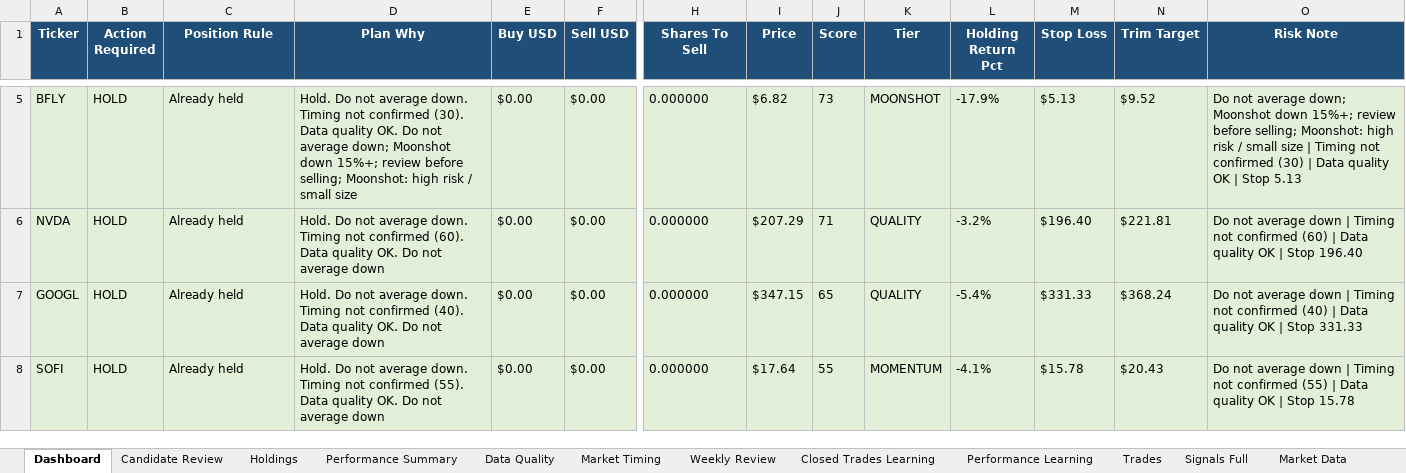
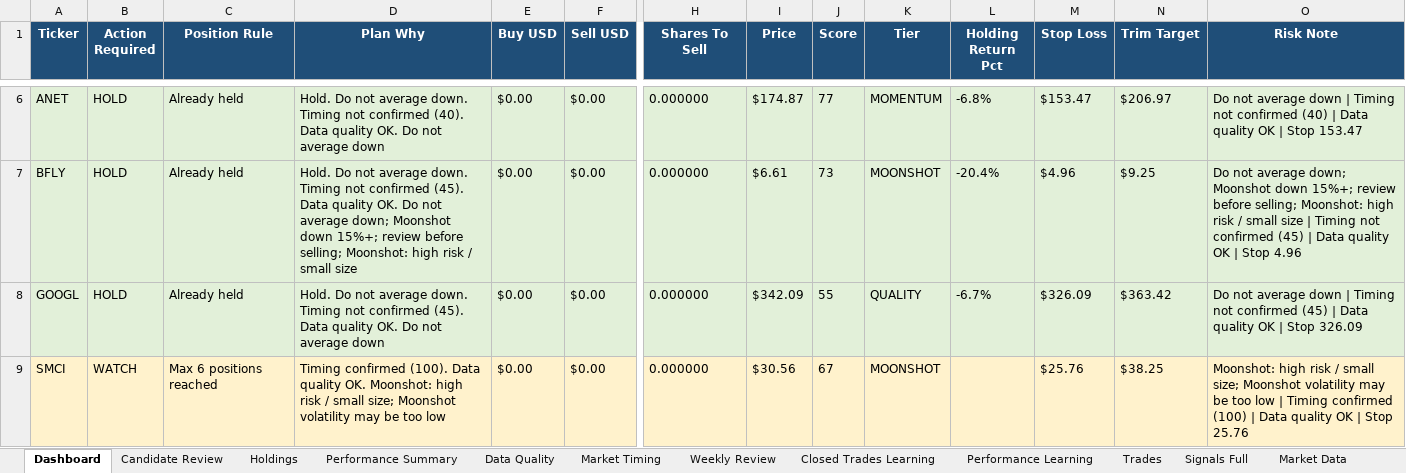
Before and after one commit to nicklc14/trading-engine-v2, an Excel workbook: output/trading_summary.xlsx, sheet Dashboard, drawn as a sheet; only a part is shown, gaps mark what is left out; values as stored, in another font and other column widths than the file's, no borders; removed rows and columns are numbered as before the commit, all else as after; rows hold the shown columns only; the diff covers the shown part only; the diff names each change by its address in the sheet, - before the commit and + after, or states it on an @@ line.

```diff
--- a/output/trading_summary.xlsx (sheet Dashboard)
+++ b/output/trading_summary.xlsx (sheet Dashboard)
+row 6: ANET | HOLD | Already held | Hold. Do not average down. Timing not confirmed (40). Data quality OK. Do not average down | $0.00 | $0.00 | 0.000000 | $174.87 | 77 | MOMENTUM | -6.8% | $153.47 | $206.97 | Do not average down | Timing not confirmed (40) | Data quality OK | Stop 153.47
-D7 (Plan Why): …not confirmed (30). Data quality…
+D7 (Plan Why): …not confirmed (45). Data quality…
-I7 (Price): $6.82
+I7 (Price): $6.61
-L7 (Holding Return Pct): -17.9%
+L7 (Holding Return Pct): -20.4%
-M7 (Stop Loss): $5.13
+M7 (Stop Loss): $4.96
-N7 (Trim Target): $9.52
+N7 (Trim Target): $9.25
-O7 (Risk Note): …not confirmed (30) | Data quality OK | Stop 5.13
+O7 (Risk Note): …not confirmed (45) | Data quality OK | Stop 4.96
-row 6: NVDA | HOLD | Already held | Hold. Do not average down. Timing not confirmed (60). Data quality OK. Do not average down | $0.00 | $0.00 | 0.000000 | $207.29 | 71 | QUALITY | -3.2% | $196.40 | $221.81 | Do not average down | Timing not confirmed (60) | Data quality OK | Stop 196.40
-D8 (Plan Why): …not confirmed (40). Data quality…
+D8 (Plan Why): …not confirmed (45). Data quality…
-I8 (Price): $347.15
+I8 (Price): $342.09
-J8 (Score): 65
+J8 (Score): 55
-L8 (Holding Return Pct): -5.4%
+L8 (Holding Return Pct): -6.7%
-M8 (Stop Loss): $331.33
+M8 (Stop Loss): $326.09
-N8 (Trim Target): $368.24
+N8 (Trim Target): $363.42
-O8 (Risk Note): …not confirmed (40) | Data quality OK | Stop 331.33
+O8 (Risk Note): …not confirmed (45) | Data quality OK | Stop 326.09
-row 8: SOFI | HOLD | Already held | Hold. Do not average down. Timing not confirmed (55). Data quality OK. Do not average down | $0.00 | $0.00 | 0.000000 | $17.64 | 55 | MOMENTUM | -4.1% | $15.78 | $20.43 | Do not average down | Timing not confirmed (55) | Data quality OK | Stop 15.78
+row 9: SMCI | WATCH | Max 6 positions reached | Timing confirmed (100). Data quality OK. Moonshot: high risk / small size; Moonshot volatility may be too low | $0.00 | $0.00 | 0.000000 | $30.56 | 67 | MOONSHOT |  | $25.76 | $38.25 | Moonshot: high risk / small size; Moonshot volatility may be too low | Timing confirmed (100) | Data quality OK | Stop 25.76
```
Also changed, not shown: 3 added rows, 3 removed rows and 23 edited cells elsewhere in this sheet, sheet Market Data, sheet Candidate Review, sheet Signals Full, sheet Market Timing, sheet Performance Learning, sheet Holdings, 3 more sheets, 16 other files.
